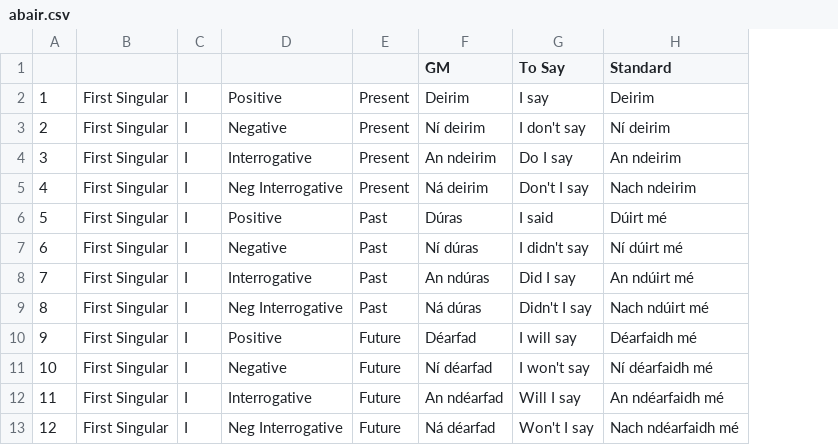
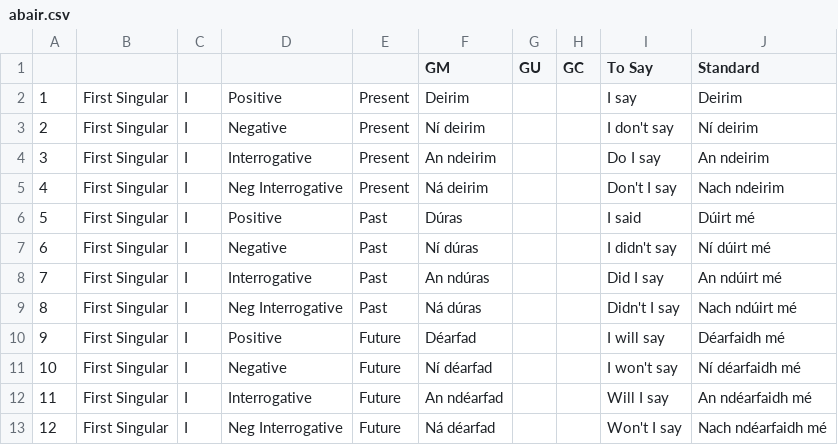
Before and after one commit to Ar-dTeanga/Briathra-Verbs, a CSV file: abair.csv, drawn as a sheet; only a part is shown; the diff names each change by its address in the sheet, - before the commit and + after, or states it on an @@ line.

```diff
--- a/abair.csv
+++ b/abair.csv
+column G (GU), empty
+column H (GC), empty
```
Also changed, not shown: beir.csv, bi.csv, 11 other files.
